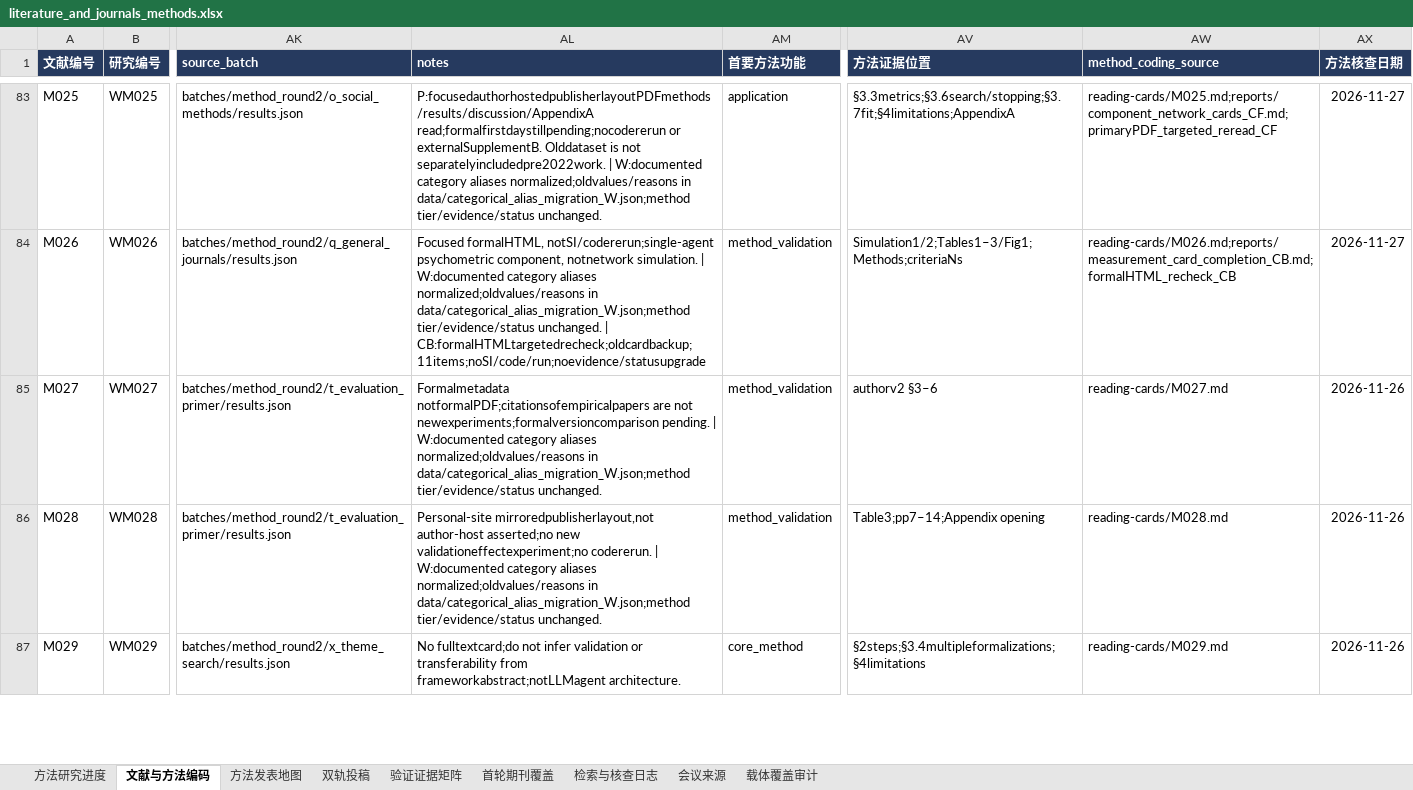
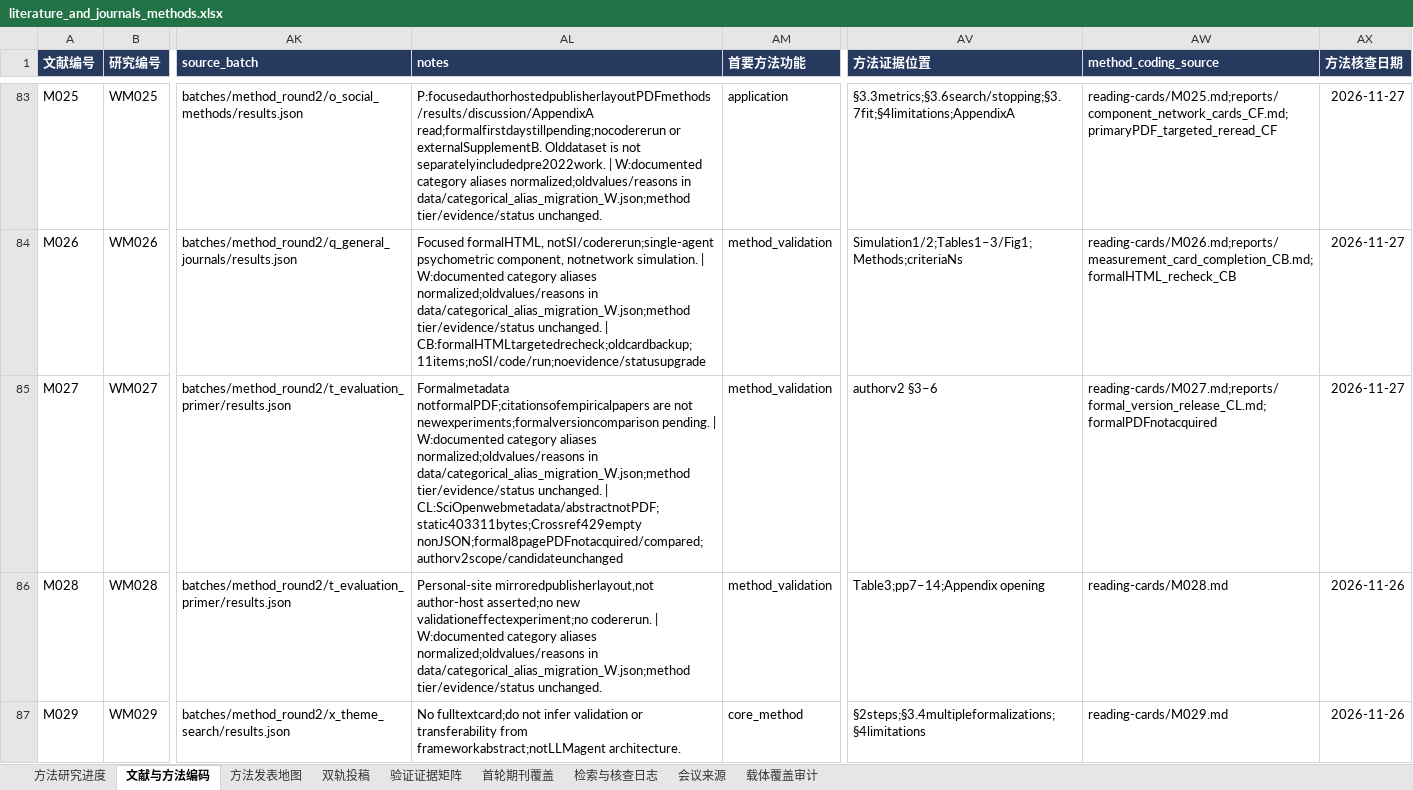
Before and after one commit to BNU-CCR/Agent-EX, an Excel workbook: literature-review/exports/literature_and_journals_methods.xlsx, sheet 文献与方法编码, drawn as a sheet; only a part is shown, gaps mark what is left out; values as stored, in another font and other column widths than the file's, no borders; the diff covers the shown part only; the diff names each change by its address in the sheet, - before the commit and + after, or states it on an @@ line.

Commit message:
docs(literature): confirm EMNLP release date and retain formal-version gap

```diff
--- a/literature-review/exports/literature_and_journals_methods.xlsx (sheet 文献与方法编码)
+++ b/literature-review/exports/literature_and_journals_methods.xlsx (sheet 文献与方法编码)
-AL85 (notes): …tier/evidence/status unchanged.
+AL85 (notes): …tier/evidence/status unchanged. | CL:SciOpenwebmetadata/abstractnotPDF;static403311bytes;Crossref429empty nonJSON;formal8pagePDFnotacquired/compared;authorv2scope/candidateunchanged
-AW85 (method_coding_source): reading-cards/M027.md
+AW85 (method_coding_source): reading-cards/M027.md;reports/formal_version_release_CL.md;formalPDFnotacquired
-AX85 (方法核查日期): 2026-11-26
+AX85 (方法核查日期): 2026-11-27
```
Also changed, not shown: 7 edited cells elsewhere in this sheet, sheet 检索与核查日志, sheet 方法研究进度, sheet 方法发表地图, 22 other files.
